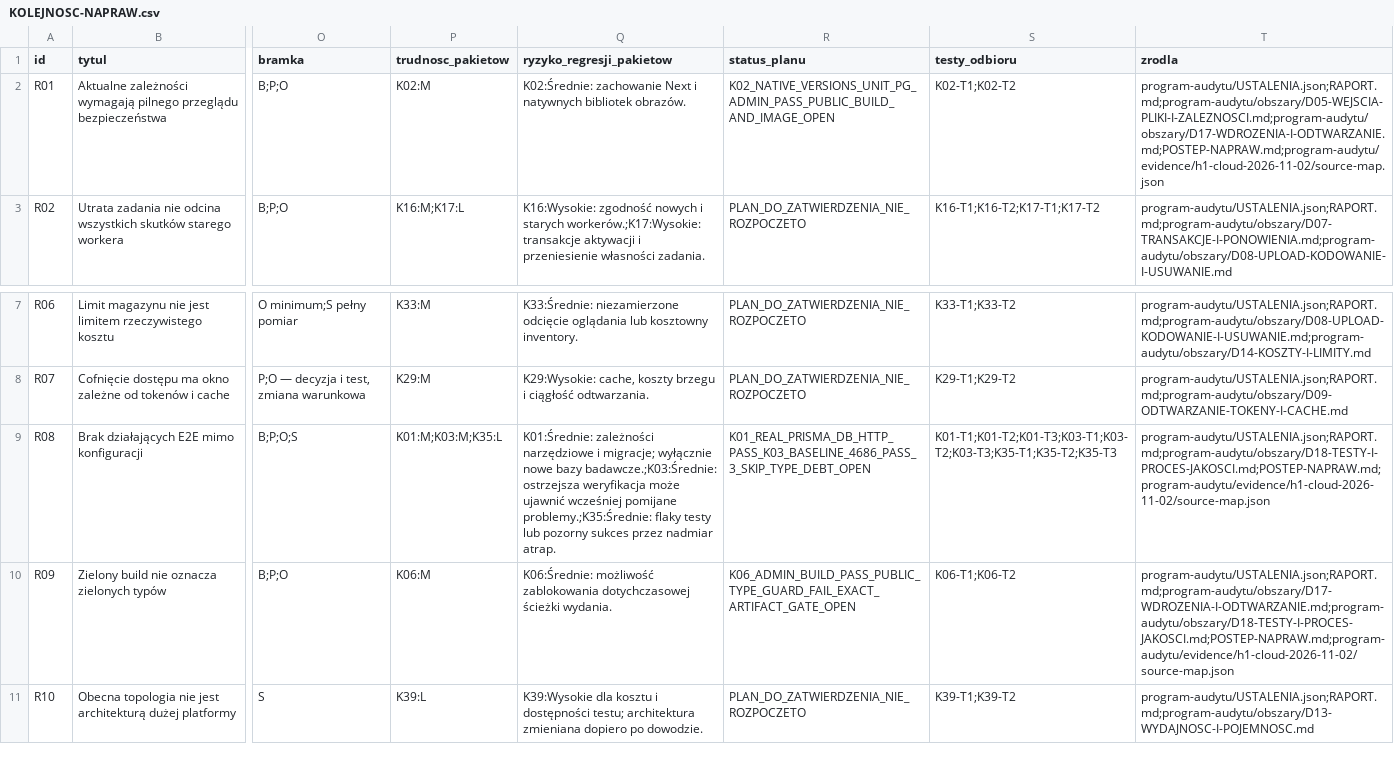
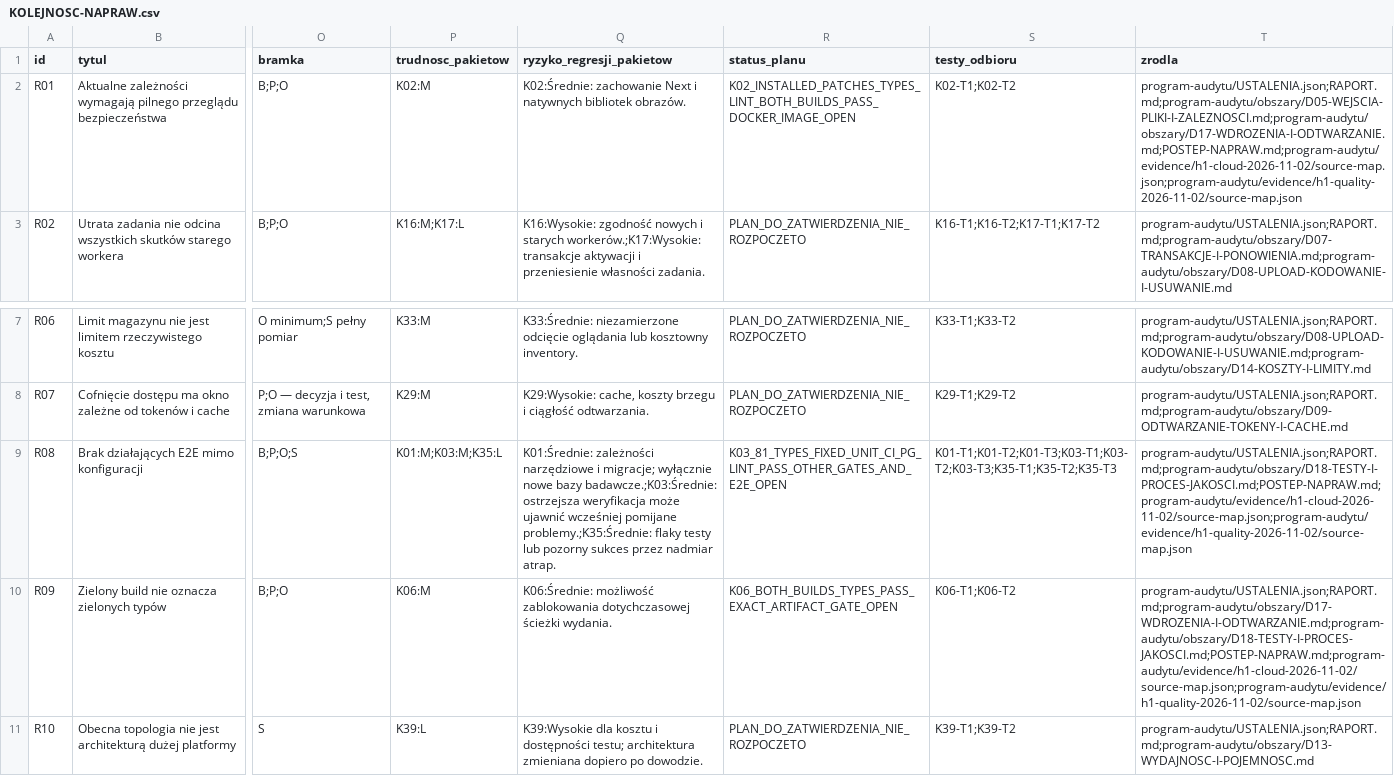
Before and after one commit to pawelekbyra/polutek-pl, a CSV file: docs/audit/2026-11-01-platform-research/KOLEJNOSC-NAPRAW.csv, drawn as a sheet; only a part is shown, gaps mark what is left out; the diff names each change by its address in the sheet, - before the commit and + after, or states it on an @@ line.

Commit message:
docs(audit): record green H1 types lint builds and mission progress

```diff
--- a/docs/audit/2026-11-01-platform-research/KOLEJNOSC-NAPRAW.csv
+++ b/docs/audit/2026-11-01-platform-research/KOLEJNOSC-NAPRAW.csv
-R2 (status_planu): K02_NATIVE_VERSIONS_UNIT_PG_ADMIN_PASS_PUBLIC_BUILD_AND_IMAGE_OPEN
+R2 (status_planu): K02_INSTALLED_PATCHES_TYPES_LINT_BOTH_BUILDS_PASS_DOCKER_IMAGE_OPEN
-T2 (zrodla): program-audytu/USTALENIA.json;RAPORT.md;program-audytu/obszary/D05-WEJSCIA-PLIKI-I-ZALEZNOSCI.md;program-audytu/obszary/D17-WDROZENIA-I-ODTWARZANIE.md;POSTEP-NAPRAW.md;program-audytu/evidence/h1-cloud-2026-11-02/source-map.json
+T2 (zrodla): program-audytu/USTALENIA.json;RAPORT.md;program-audytu/obszary/D05-WEJSCIA-PLIKI-I-ZALEZNOSCI.md;program-audytu/obszary/D17-WDROZENIA-I-ODTWARZANIE.md;POSTEP-NAPRAW.md;program-audytu/evidence/h1-cloud-2026-11-02/source-map.json;program-audytu/evidence/h1-quality-2026-11-02/source-map.json
-R9 (status_planu): K01_REAL_PRISMA_DB_HTTP_PASS_K03_BASELINE_4686_PASS_3_SKIP_TYPE_DEBT_OPEN
+R9 (status_planu): K03_81_TYPES_FIXED_UNIT_CI_PG_LINT_PASS_OTHER_GATES_AND_E2E_OPEN
-T9 (zrodla): program-audytu/USTALENIA.json;RAPORT.md;program-audytu/obszary/D18-TESTY-I-PROCES-JAKOSCI.md;POSTEP-NAPRAW.md;program-audytu/evidence/h1-cloud-2026-11-02/source-map.json
+T9 (zrodla): program-audytu/USTALENIA.json;RAPORT.md;program-audytu/obszary/D18-TESTY-I-PROCES-JAKOSCI.md;POSTEP-NAPRAW.md;program-audytu/evidence/h1-cloud-2026-11-02/source-map.json;program-audytu/evidence/h1-quality-2026-11-02/source-map.json
-R10 (status_planu): K06_ADMIN_BUILD_PASS_PUBLIC_TYPE_GUARD_FAIL_EXACT_ARTIFACT_GATE_OPEN
+R10 (status_planu): K06_BOTH_BUILDS_TYPES_PASS_EXACT_ARTIFACT_GATE_OPEN
-T10 (zrodla): program-audytu/USTALENIA.json;RAPORT.md;program-audytu/obszary/D17-WDROZENIA-I-ODTWARZANIE.md;program-audytu/obszary/D18-TESTY-I-PROCES-JAKOSCI.md;POSTEP-NAPRAW.md;program-audytu/evidence/h1-cloud-2026-11-02/source-map.json
+T10 (zrodla): program-audytu/USTALENIA.json;RAPORT.md;program-audytu/obszary/D17-WDROZENIA-I-ODTWARZANIE.md;program-audytu/obszary/D18-TESTY-I-PROCES-JAKOSCI.md;POSTEP-NAPRAW.md;program-audytu/evidence/h1-cloud-2026-11-02/source-map.json;program-audytu/evidence/h1-quality-2026-11-02/source-map.json
```
Also changed, not shown: 43 other files.
